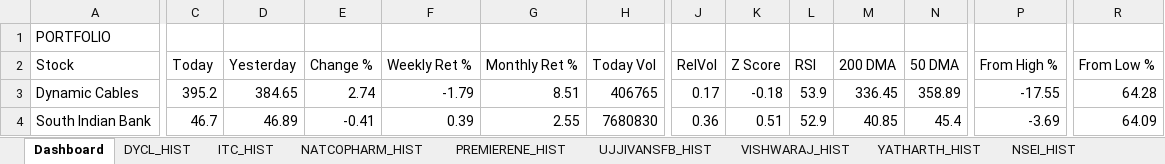
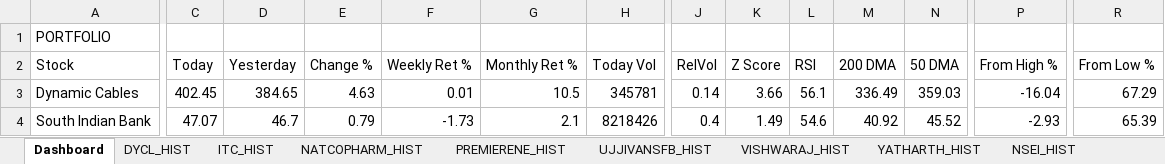
Before and after one commit to sams3011/portfolio-tracker, an Excel workbook: data/portfolio_tracker.xlsx, sheet Dashboard, drawn as a sheet; only a part is shown, gaps mark what is left out; values as stored, in another font and other column widths than the file's, no borders; the diff covers the shown part only; the diff names each change by its address in the sheet, - before the commit and + after, or states it on an @@ line.

```diff
--- a/data/portfolio_tracker.xlsx (sheet Dashboard)
+++ b/data/portfolio_tracker.xlsx (sheet Dashboard)
-C3 (Today): 395.2
+C3 (Today): 402.45
-E3 (Change %): 2.74
+E3 (Change %): 4.63
-F3 (Weekly Ret %): -1.79
+F3 (Weekly Ret %): 0.01
-G3 (Monthly Ret %): 8.51
+G3 (Monthly Ret %): 10.5
-H3 (Today Vol): 406765
+H3 (Today Vol): 345781
-J3 (RelVol): 0.17
+J3 (RelVol): 0.14
-K3 (Z Score): -0.18
+K3 (Z Score): 3.66
-L3 (RSI): 53.9
+L3 (RSI): 56.1
-M3 (200 DMA): 336.45
+M3 (200 DMA): 336.49
-N3 (50 DMA): 358.89
+N3 (50 DMA): 359.03
-P3 (From High %): -17.55
+P3 (From High %): -16.04
-R3 (From Low %): 64.28
+R3 (From Low %): 67.29
-C4 (Today): 46.7
+C4 (Today): 47.07
-D4 (Yesterday): 46.89
+D4 (Yesterday): 46.7
-E4 (Change %): -0.41
+E4 (Change %): 0.79
-F4 (Weekly Ret %): 0.39
+F4 (Weekly Ret %): -1.73
-G4 (Monthly Ret %): 2.55
+G4 (Monthly Ret %): 2.1
-H4 (Today Vol): 7680830
+H4 (Today Vol): 8218426
-J4 (RelVol): 0.36
+J4 (RelVol): 0.4
-K4 (Z Score): 0.51
+K4 (Z Score): 1.49
-L4 (RSI): 52.9
+L4 (RSI): 54.6
-M4 (200 DMA): 40.85
+M4 (200 DMA): 40.92
-N4 (50 DMA): 45.4
+N4 (50 DMA): 45.52
-P4 (From High %): -3.69
+P4 (From High %): -2.93
-R4 (From Low %): 64.09
+R4 (From Low %): 65.39
```
Also changed, not shown: 139 edited cells elsewhere in this sheet, sheet SOUTHBANK_HIST, sheet BFLAFL_HIST, sheet RENUKA_HIST, sheet VISHWARAJ_HIST, sheet YATHARTH_HIST, sheet DYCL_HIST, 10 more sheets, 1 other file.
